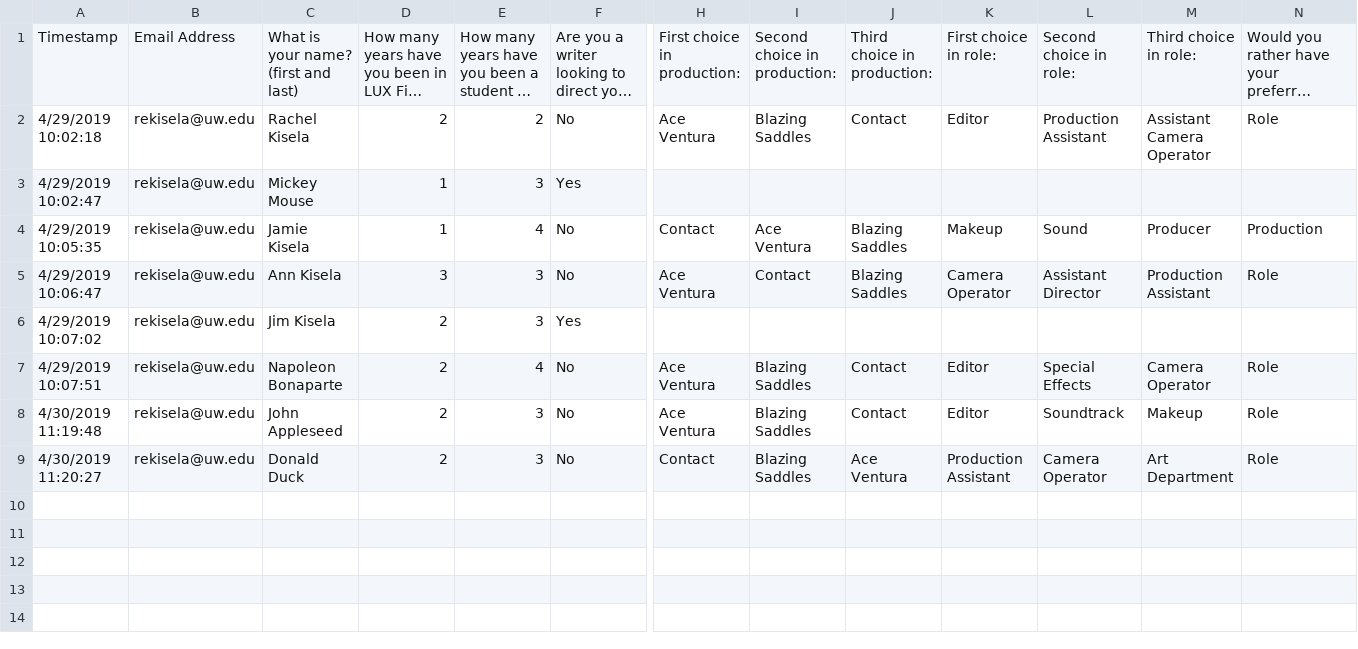
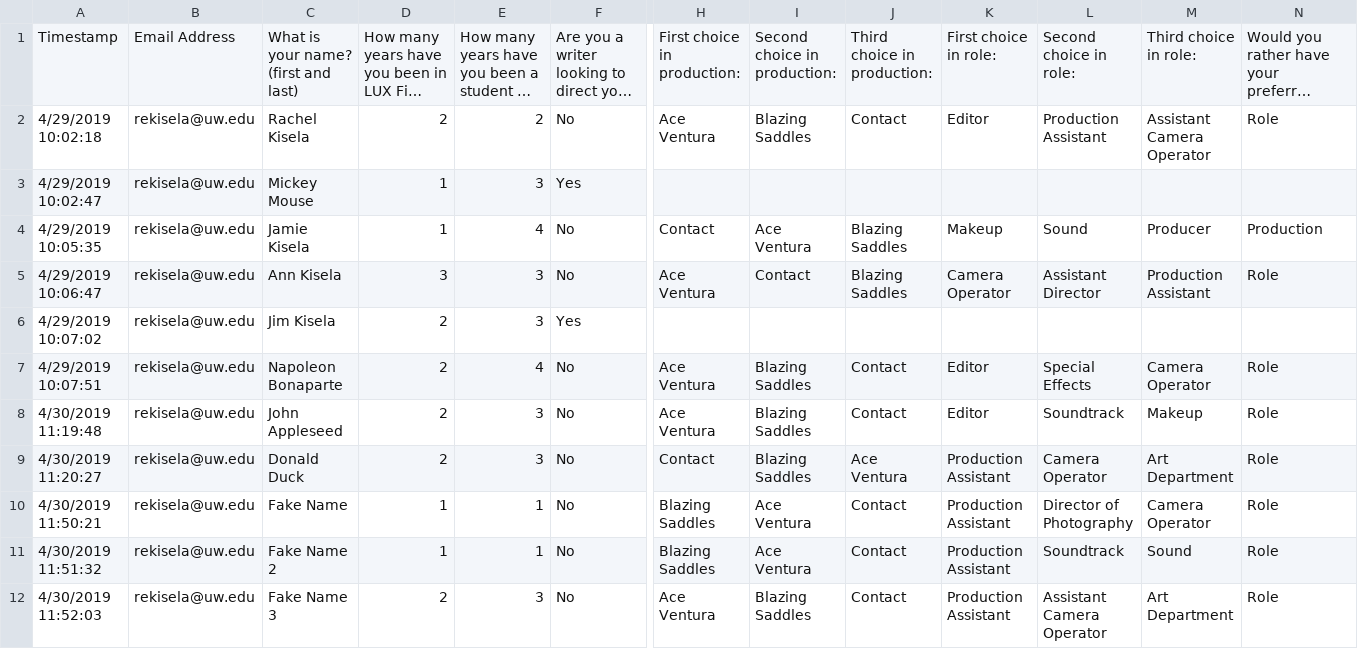
Before and after one commit to rachelkisela/lux-production-builder, a CSV file: TEST_ LUX Role Survey AU19 (Responses) - Form Responses 1.csv, drawn as a sheet; only a part is shown, gaps mark what is left out; long unchanged cells end in …; rows hold the shown columns only; the diff names each change by its address in the sheet, - before the commit and + after, or states it on an @@ line.

```diff
--- a/TEST_ LUX Role Survey AU19 (Responses) - Form Responses 1.csv
+++ b/TEST_ LUX Role Survey AU19 (Responses) - Form Responses 1.csv
+row 10: 4/30/2019 11:50:21 | rekisela@uw.edu | Fake Name | 1 | 1 | No | Blazing Saddles | Ace Ventura | Contact | Production Assistant | Director of Photography | Camera Operator | Role
+row 11: 4/30/2019 11:51:32 | rekisela@uw.edu | Fake Name 2 | 1 | 1 | No | Blazing Saddles | Ace Ventura | Contact | Production Assistant | Soundtrack | Sound | Role
+row 12: 4/30/2019 11:52:03 | rekisela@uw.edu | Fake Name 3 | 2 | 3 | No | Ace Ventura | Blazing Saddles | Contact | Production Assistant | Assistant Camera Operator | Art Department | Role
```
Also changed, not shown: 6 other files.
